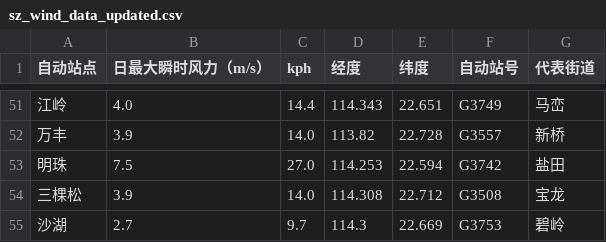
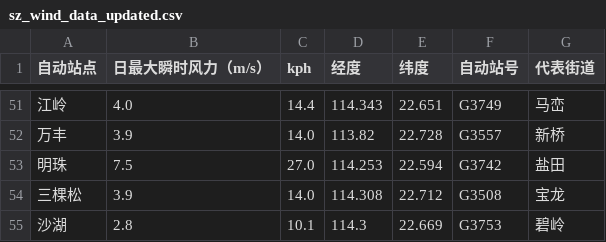
Before and after one commit to HollowXtra/Advanced-Storm-Inc, a CSV file: sz_wind_data_updated.csv, drawn as a sheet; only a part is shown, gaps mark what is left out.

```diff
--- a/sz_wind_data_updated.csv
+++ b/sz_wind_data_updated.csv
@@ -54,2 +54,2 @@
 三棵松,3.9,14.0,114.308,22.712,G3508,宝龙
-沙湖,2.7,9.7,114.3,22.669,G3753,碧岭
+沙湖,2.8,10.1,114.3,22.669,G3753,碧岭
```
